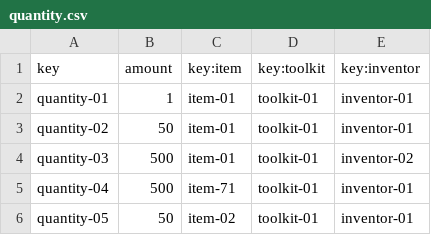
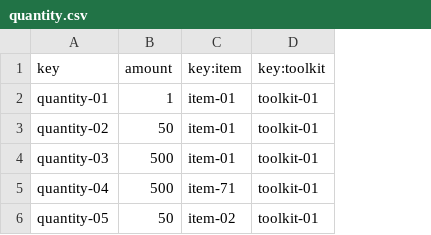
Before and after one commit to RafaJF/Acme-Toolkits, a CSV file: src/main/webapp/WEB-INF/resources/sample-data/quantity.csv, drawn as a sheet; the diff names each change by its address in the sheet, - before the commit and + after, or states it on an @@ line.

```diff
--- a/src/main/webapp/WEB-INF/resources/sample-data/quantity.csv
+++ b/src/main/webapp/WEB-INF/resources/sample-data/quantity.csv
-column E (key:inventor), rows 2-6: inventor-01 | inventor-01 | inventor-02 | inventor-01 | inventor-01
```
Also changed, not shown: src/main/webapp/WEB-INF/resources/sample-data/item.csv, 6 other files.
